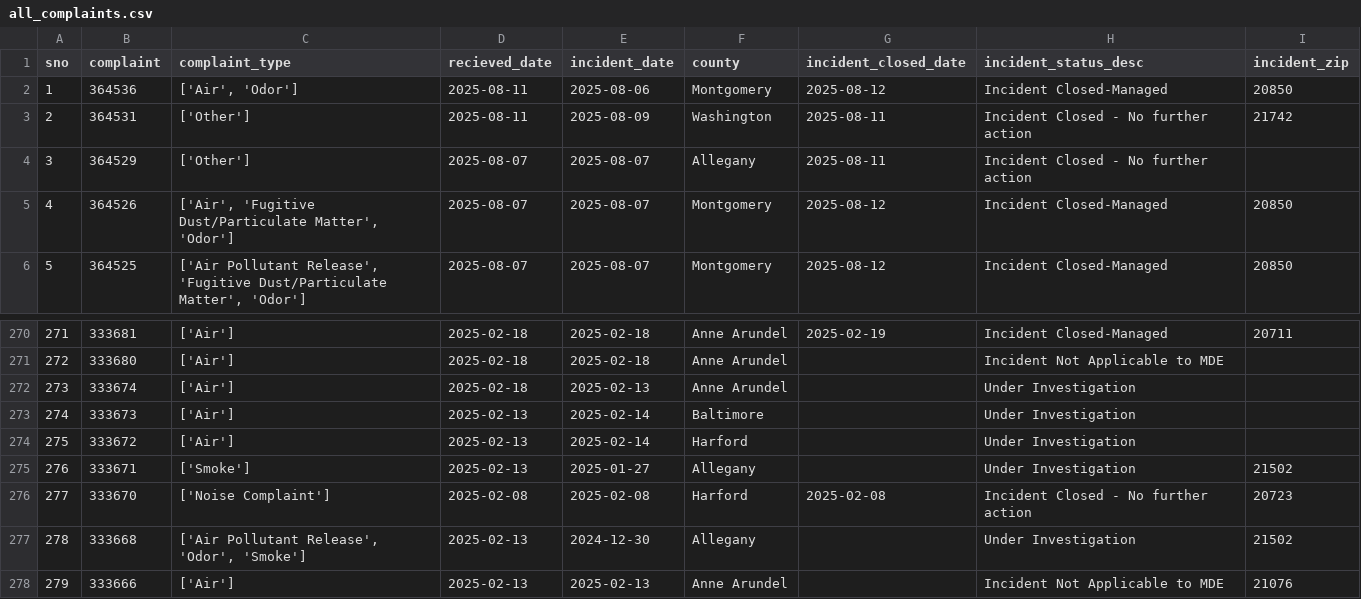
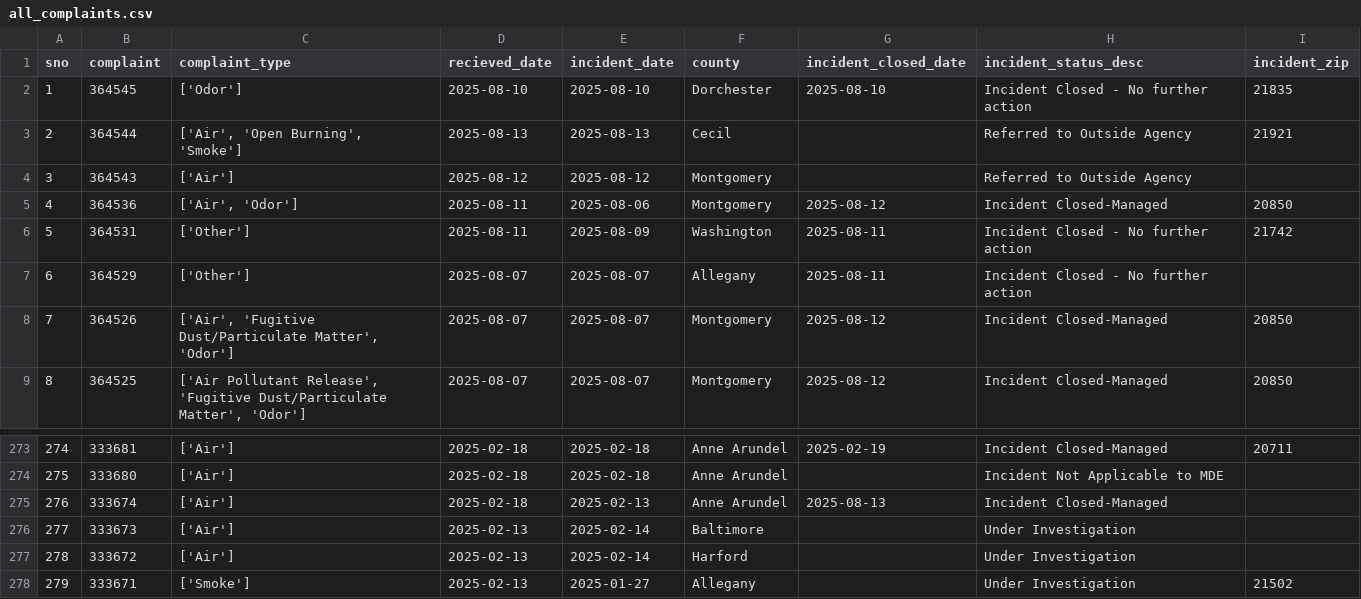
Before and after one commit to shmcminn/live-nicar-pipeline, a CSV file: exported_data/all_complaints.csv, drawn as a sheet; only a part is shown, gaps mark what is left out; the shorter side is filled out with more unchanged rows; addresses are those after the commit; the diff names each change by its address in the sheet, - before the commit and + after, or states it on an @@ line.

Commit message:
Automated commit from GitHub Actions

```diff
--- a/exported_data/all_complaints.csv
+++ b/exported_data/all_complaints.csv
+row 2: 1 | 364545 | ['Odor'] | 2025-08-10 | 2025-08-10 | Dorchester | 2025-08-10 | Incident Closed - No further action | 21835
+row 3: 2 | 364544 | ['Air', 'Open Burning', 'Smoke'] | 2025-08-13 | 2025-08-13 | Cecil |  | Referred to Outside Agency | 21921
+row 4: 3 | 364543 | ['Air'] | 2025-08-12 | 2025-08-12 | Montgomery |  | Referred to Outside Agency
@@ column A (sno) renumbered from row 5 down @@
-G275 (incident_closed_date): (empty)
+G275 (incident_closed_date): 2025-08-13
-H275 (incident_status_desc): Under Investigation
+H275 (incident_status_desc): Incident Closed-Managed
```
Also changed, not shown: exported_data/complaint_type_frequency.csv, exported_data/county_frequency.csv, 1 other file.
